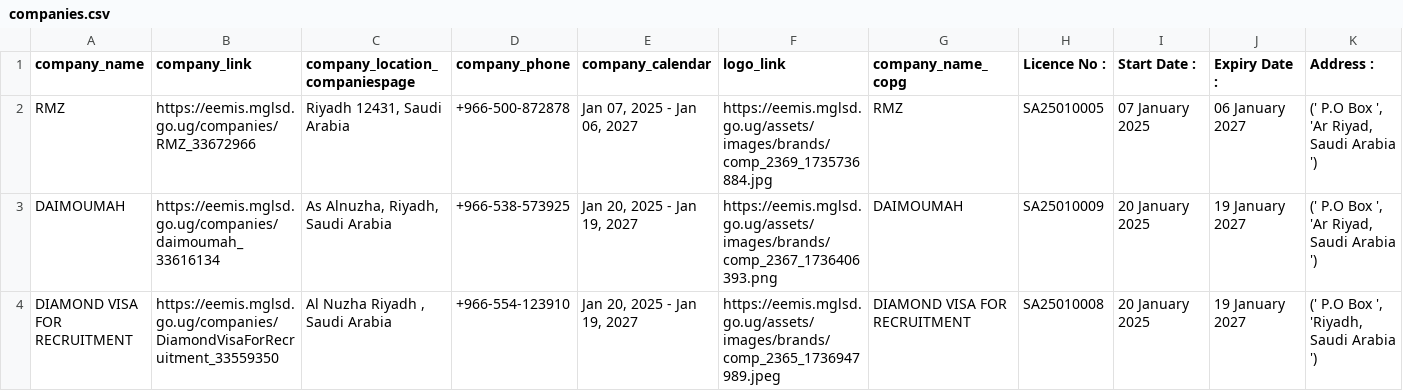
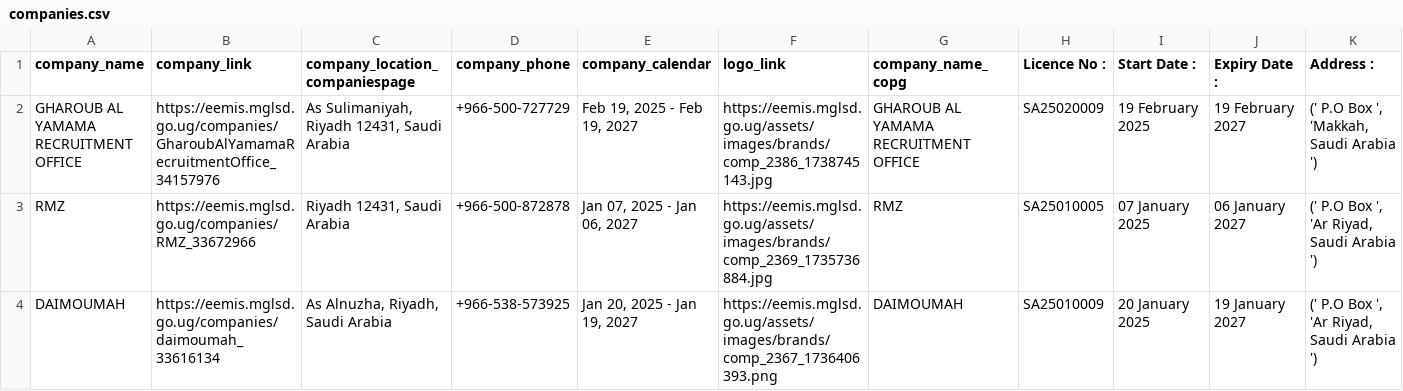
Before and after one commit to annikamcginnis/uganda-migrant-jobs-middleeast, a CSV file: companies.csv, drawn as a sheet; only a part is shown; the shorter side is filled out with more unchanged rows; rows hold the shown columns only; the diff covers the shown part only; the diff names each change by its address in the sheet, - before the commit and + after, or states it on an @@ line.

```diff
--- a/companies.csv
+++ b/companies.csv
+row 2: GHAROUB AL YAMAMA RECRUITMENT OFFICE | https://eemis.mglsd.go.ug/companies/GharoubAlYamamaRecruitmentOffice_34157976 | As Sulimaniyah, Riyadh 12431, Saudi Arabia | +966-500-727729 | Feb 19, 2025 - Feb 19, 2027 | https://eemis.mglsd.go.ug/assets/images/brands/comp_2386_1738745143.jpg | GHAROUB AL YAMAMA RECRUITMENT OFFICE | SA25020009 | 19 February 2025 | 19 February 2027 | (' P.O Box ', 'Makkah, Saudi Arabia ')
```
Also changed, not shown: 2 removed rows and 12 edited cells elsewhere in this file, companies_last.csv, jobs.csv, 7 other files.
